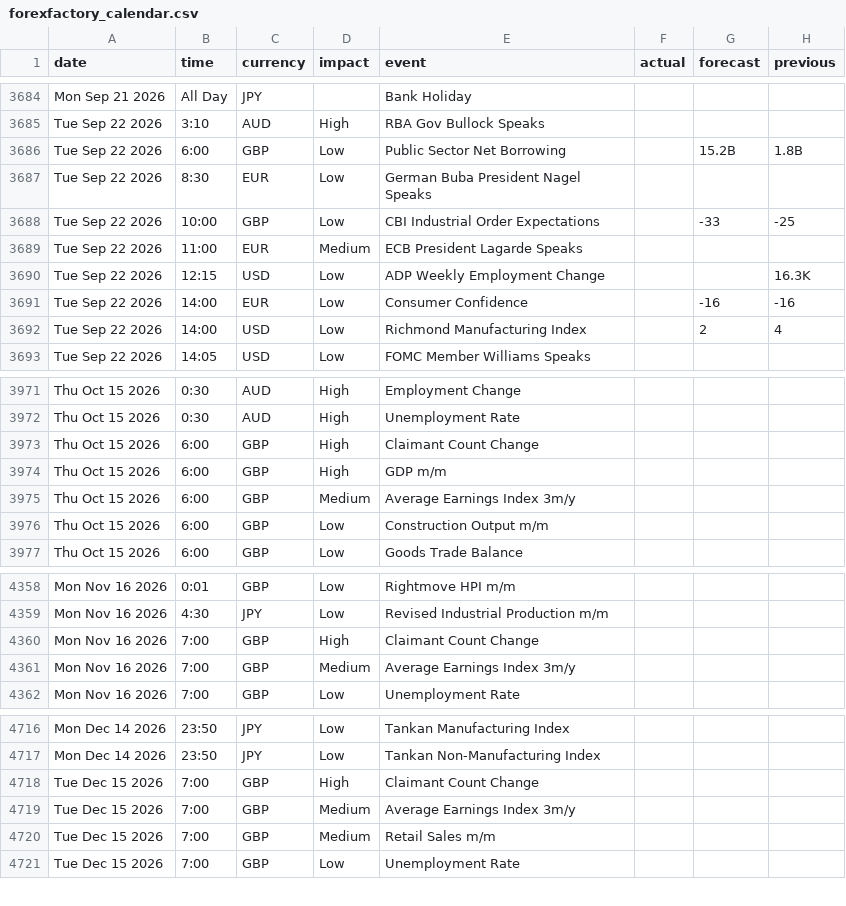
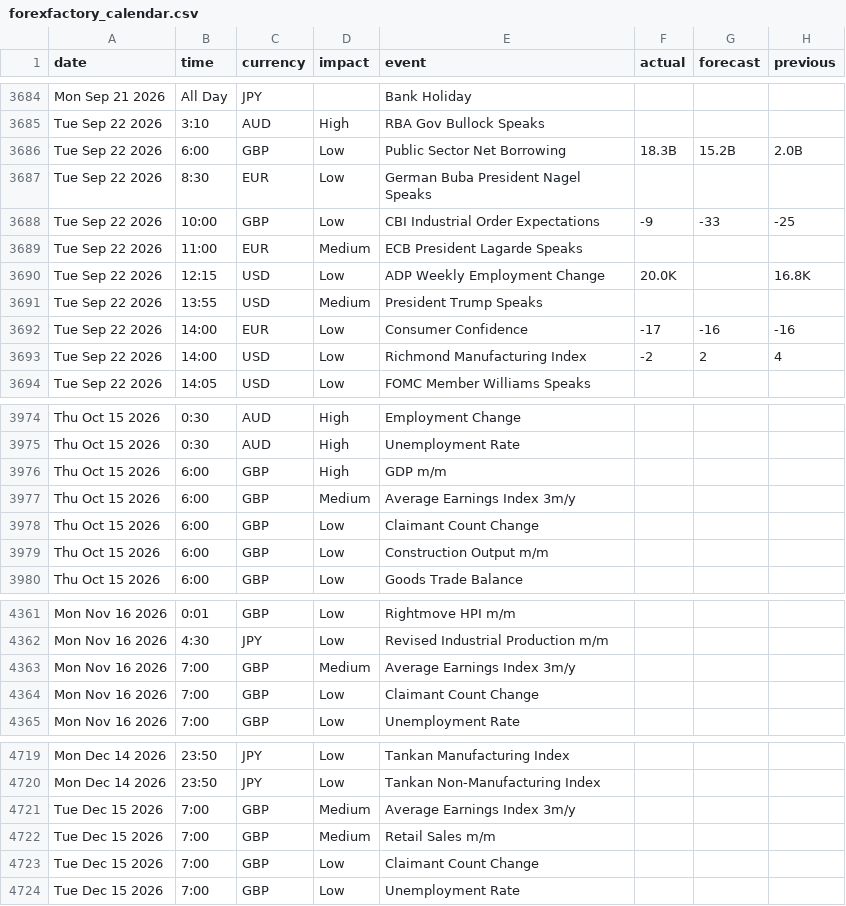
Before and after one commit to janickfarrell/forfac, a CSV file: forexfactory_calendar.csv, drawn as a sheet; only a part is shown, gaps mark what is left out; the diff covers the shown part only.

```diff
--- a/forexfactory_calendar.csv
+++ b/forexfactory_calendar.csv
@@ -3685,9 +3685,10 @@ Mon Sep 21 2026,All Day,JPY,,Bank Holiday,,,
 Tue Sep 22 2026,3:10,AUD,High,RBA Gov Bullock Speaks,,,
-Tue Sep 22 2026,6:00,GBP,Low,Public Sector Net Borrowing,,15.2B,1.8B
+Tue Sep 22 2026,6:00,GBP,Low,Public Sector Net Borrowing,18.3B,15.2B,2.0B
 Tue Sep 22 2026,8:30,EUR,Low,German Buba President Nagel Speaks,,,
-Tue Sep 22 2026,10:00,GBP,Low,CBI Industrial Order Expectations,,-33,-25
+Tue Sep 22 2026,10:00,GBP,Low,CBI Industrial Order Expectations,-9,-33,-25
 Tue Sep 22 2026,11:00,EUR,Medium,ECB President Lagarde Speaks,,,
-Tue Sep 22 2026,12:15,USD,Low,ADP Weekly Employment Change,,,16.3K
-Tue Sep 22 2026,14:00,EUR,Low,Consumer Confidence,,-16,-16
-Tue Sep 22 2026,14:00,USD,Low,Richmond Manufacturing Index,,2,4
+Tue Sep 22 2026,12:15,USD,Low,ADP Weekly Employment Change,20.0K,,16.8K
+Tue Sep 22 2026,13:55,USD,Medium,President Trump Speaks,,,
+Tue Sep 22 2026,14:00,EUR,Low,Consumer Confidence,-17,-16,-16
+Tue Sep 22 2026,14:00,USD,Low,Richmond Manufacturing Index,-2,2,4
 Tue Sep 22 2026,14:05,USD,Low,FOMC Member Williams Speaks,,,
@@ -3972,5 +3975,5 @@ Thu Oct 15 2026,0:30,AUD,High,Employment Change,,,
 Thu Oct 15 2026,0:30,AUD,High,Unemployment Rate,,,
-Thu Oct 15 2026,6:00,GBP,High,Claimant Count Change,,,
 Thu Oct 15 2026,6:00,GBP,High,GDP m/m,,,
 Thu Oct 15 2026,6:00,GBP,Medium,Average Earnings Index 3m/y,,,
+Thu Oct 15 2026,6:00,GBP,Low,Claimant Count Change,,,
 Thu Oct 15 2026,6:00,GBP,Low,Construction Output m/m,,,
@@ -4359,4 +4362,4 @@ Mon Nov 16 2026,0:01,GBP,Low,Rightmove HPI m/m,,,
 Mon Nov 16 2026,4:30,JPY,Low,Revised Industrial Production m/m,,,
-Mon Nov 16 2026,7:00,GBP,High,Claimant Count Change,,,
 Mon Nov 16 2026,7:00,GBP,Medium,Average Earnings Index 3m/y,,,
+Mon Nov 16 2026,7:00,GBP,Low,Claimant Count Change,,,
 Mon Nov 16 2026,7:00,GBP,Low,Unemployment Rate,,,
@@ -4717,5 +4720,5 @@ Mon Dec 14 2026,23:50,JPY,Low,Tankan Manufacturing Index,,,
 Mon Dec 14 2026,23:50,JPY,Low,Tankan Non-Manufacturing Index,,,
-Tue Dec 15 2026,7:00,GBP,High,Claimant Count Change,,,
 Tue Dec 15 2026,7:00,GBP,Medium,Average Earnings Index 3m/y,,,
 Tue Dec 15 2026,7:00,GBP,Medium,Retail Sales m/m,,,
+Tue Dec 15 2026,7:00,GBP,Low,Claimant Count Change,,,
 Tue Dec 15 2026,7:00,GBP,Low,Unemployment Rate,,,
```
Also changed, not shown: 3 added rows, 1 removed row and 4 edited cells elsewhere in this file.
